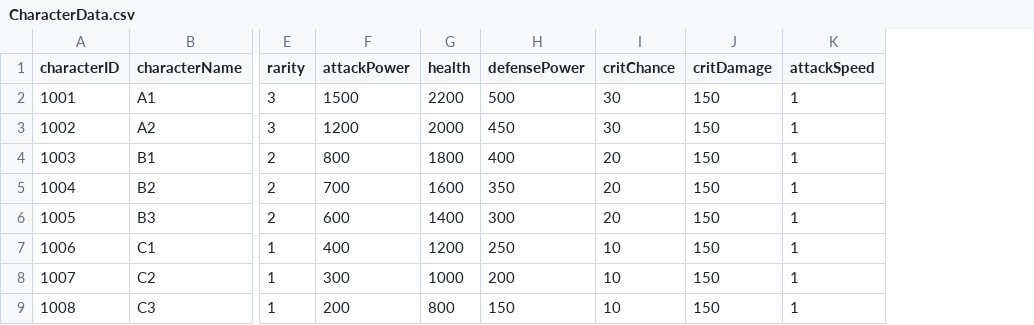
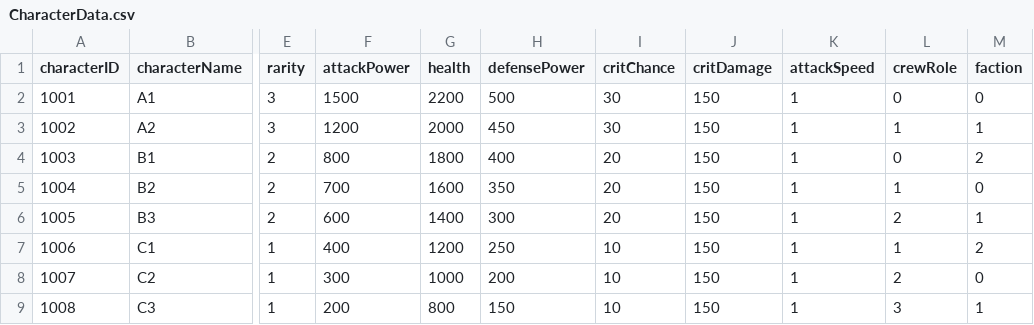
Before and after one commit to LingteaLuv/Enterprise, a CSV file: Assets/Editor/CSVData/CharacterData.csv, drawn as a sheet; only a part is shown, gaps mark what is left out; the diff names each change by its address in the sheet, - before the commit and + after, or states it on an @@ line.

Commit message:
[Feat] CharacterData에 직업, 속성 추가

```diff
--- a/Assets/Editor/CSVData/CharacterData.csv
+++ b/Assets/Editor/CSVData/CharacterData.csv
+column L (crewRole), rows 2-9: 0 | 1 | 0 | 1 | 2 | 1 | 2 | 3
+column M (faction), rows 2-9: 0 | 1 | 2 | 0 | 1 | 2 | 0 | 1
```
Also changed, not shown: 2 other files.
